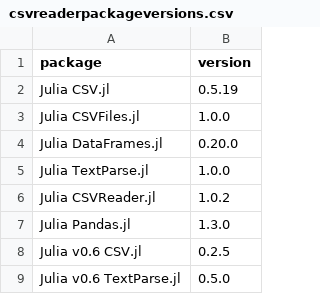
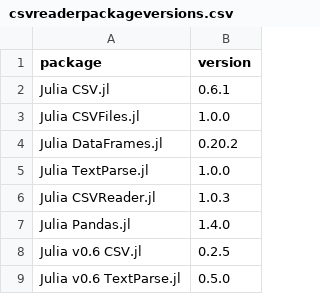
Before and after one commit to queryverse/queryverse.github.io, a CSV file: benchmarkresults/csvreaderpackageversions.csv, drawn as a sheet.

Commit message:
Update benchmark results

```diff
--- a/benchmarkresults/csvreaderpackageversions.csv
+++ b/benchmarkresults/csvreaderpackageversions.csv
@@ -1,8 +1,8 @@
 "package","version"
-"Julia CSV.jl","0.5.19"
+"Julia CSV.jl","0.6.1"
 "Julia CSVFiles.jl","1.0.0"
-"Julia DataFrames.jl","0.20.0"
+"Julia DataFrames.jl","0.20.2"
 "Julia TextParse.jl","1.0.0"
-"Julia CSVReader.jl","1.0.2"
-"Julia Pandas.jl","1.3.0"
+"Julia CSVReader.jl","1.0.3"
+"Julia Pandas.jl","1.4.0"
 "Julia v0.6 CSV.jl","0.2.5"
```
Also changed, not shown: 1 other file.
